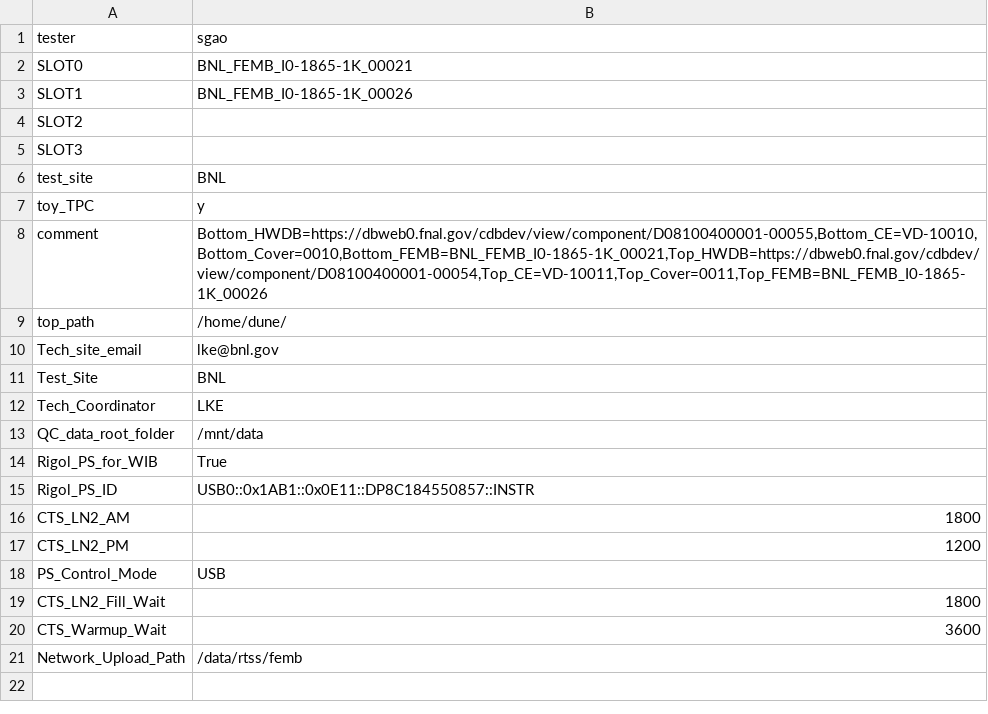
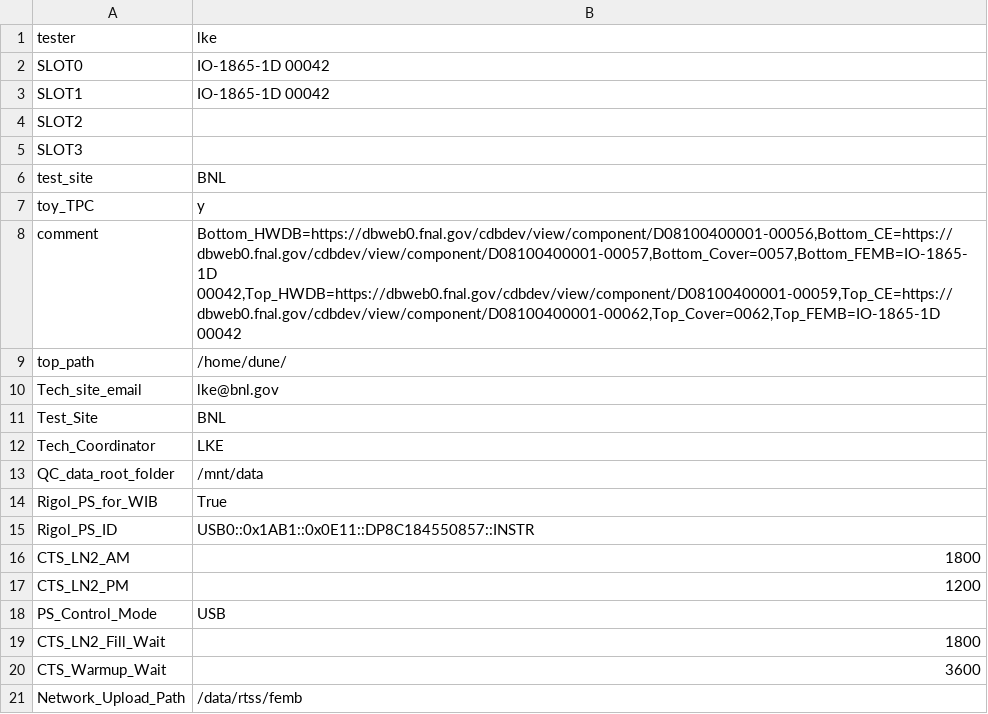
Before and after one commit to sgaobnl/BNL_CE_WIB_SW_QC, a CSV file: femb_info.csv, drawn as a sheet.

```diff
--- a/femb_info.csv
+++ b/femb_info.csv
@@ -1,4 +1,4 @@
-tester,sgao
-SLOT0,BNL_FEMB_I0-1865-1K_00021
-SLOT1,BNL_FEMB_I0-1865-1K_00026
+tester,lke
+SLOT0,IO-1865-1D 00042
+SLOT1,IO-1865-1D 00042
 SLOT2,
@@ -7,3 +7,3 @@ test_site,BNL
 toy_TPC,y
-comment,"Bottom_HWDB=https://dbweb0.fnal.gov/cdbdev/view/component/D08100400001-00055,Bottom_CE=VD-10010,Bottom_Cover=0010,Bottom_FEMB=BNL_FEMB_I0-1865-1K_00021,Top_HWDB=https://dbweb0.fnal.gov/cdbdev/view/component/D08100400001-00054,Top_CE=VD-10011,Top_Cover=0011,Top_FEMB=BNL_FEMB_I0-1865-1K_00026"
+comment,"Bottom_HWDB=https://dbweb0.fnal.gov/cdbdev/view/component/D08100400001-00056,Bottom_CE=https://dbweb0.fnal.gov/cdbdev/view/component/D08100400001-00057,Bottom_Cover=0057,Bottom_FEMB=IO-1865-1D 00042,Top_HWDB=https://dbweb0.fnal.gov/cdbdev/view/component/D08100400001-00059,Top_CE=https://dbweb0.fnal.gov/cdbdev/view/component/D08100400001-00062,Top_Cover=0062,Top_FEMB=IO-1865-1D 00042"
 top_path,/home/dune/
```
Also changed, not shown: 2 other files.
